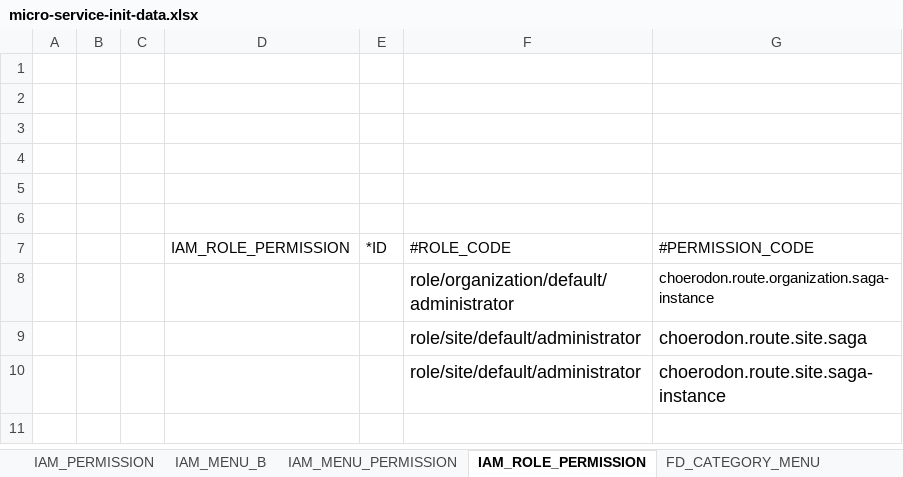
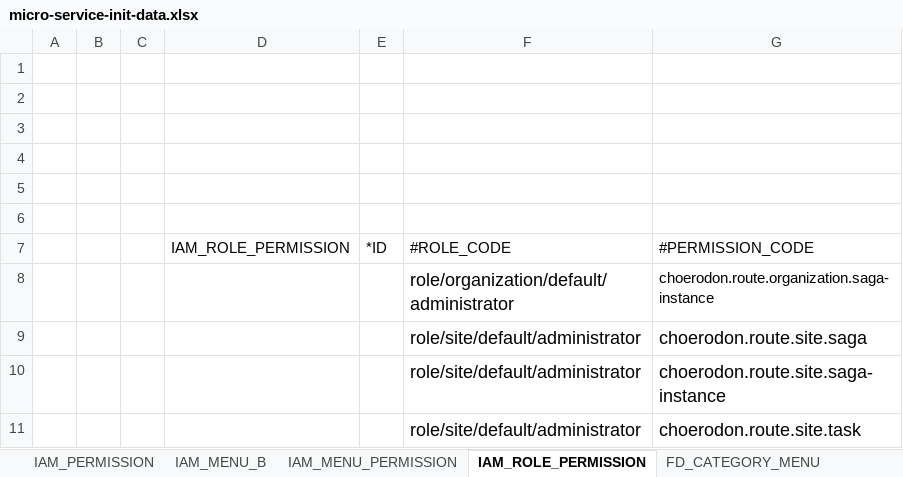
Before and after one commit to open-hand/choerodon-asgard, an Excel workbook: src/main/resources/script/meta/micro-service-init-data.xlsx, sheet IAM_ROLE_PERMISSION, drawn as a sheet; values as stored, in another font and other column widths than the file's, no borders; the diff names each change by its address in the sheet, - before the commit and + after, or states it on an @@ line.

Commit message:
[FIX]修改菜单

```diff
--- a/src/main/resources/script/meta/micro-service-init-data.xlsx (sheet IAM_ROLE_PERMISSION)
+++ b/src/main/resources/script/meta/micro-service-init-data.xlsx (sheet IAM_ROLE_PERMISSION)
+row 11:  |  |  |  |  | role/site/default/administrator | choerodon.route.site.task
```
